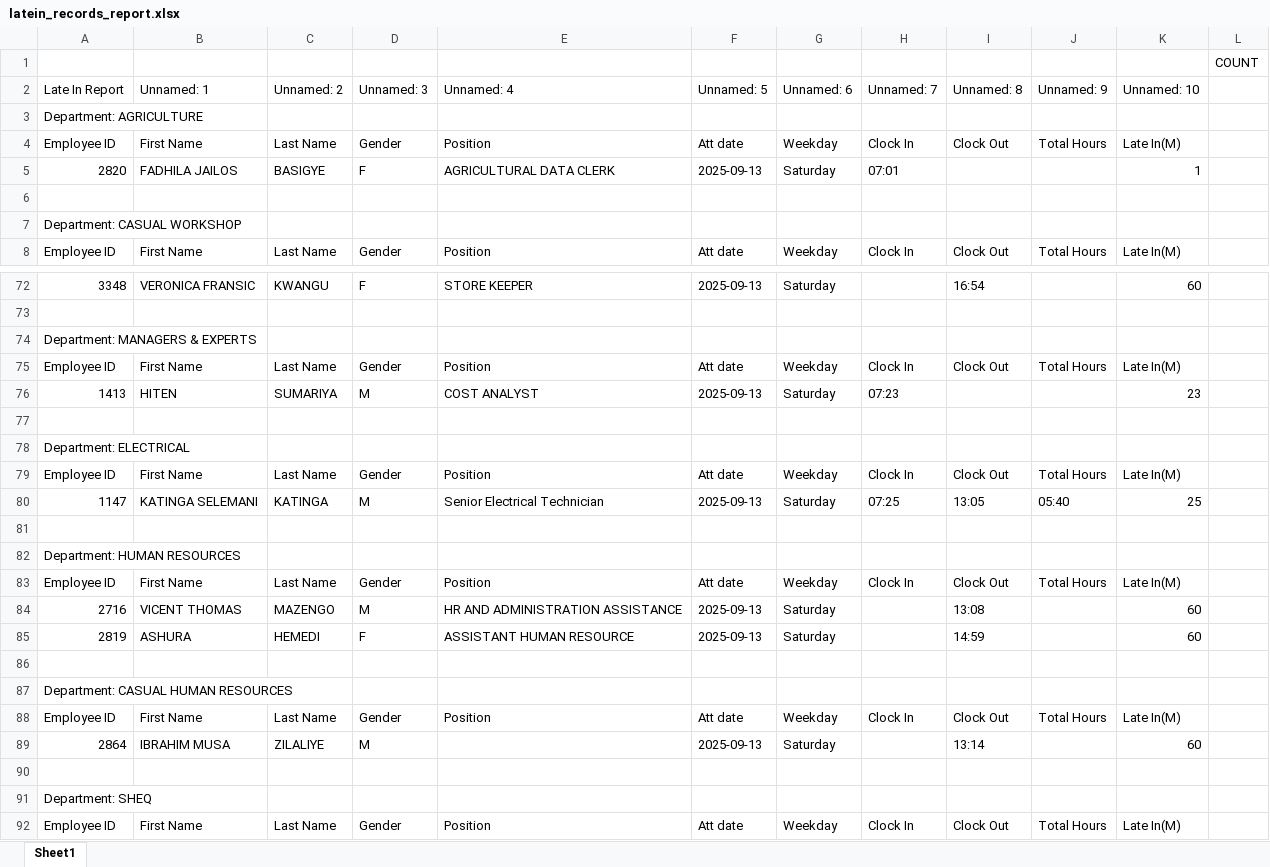
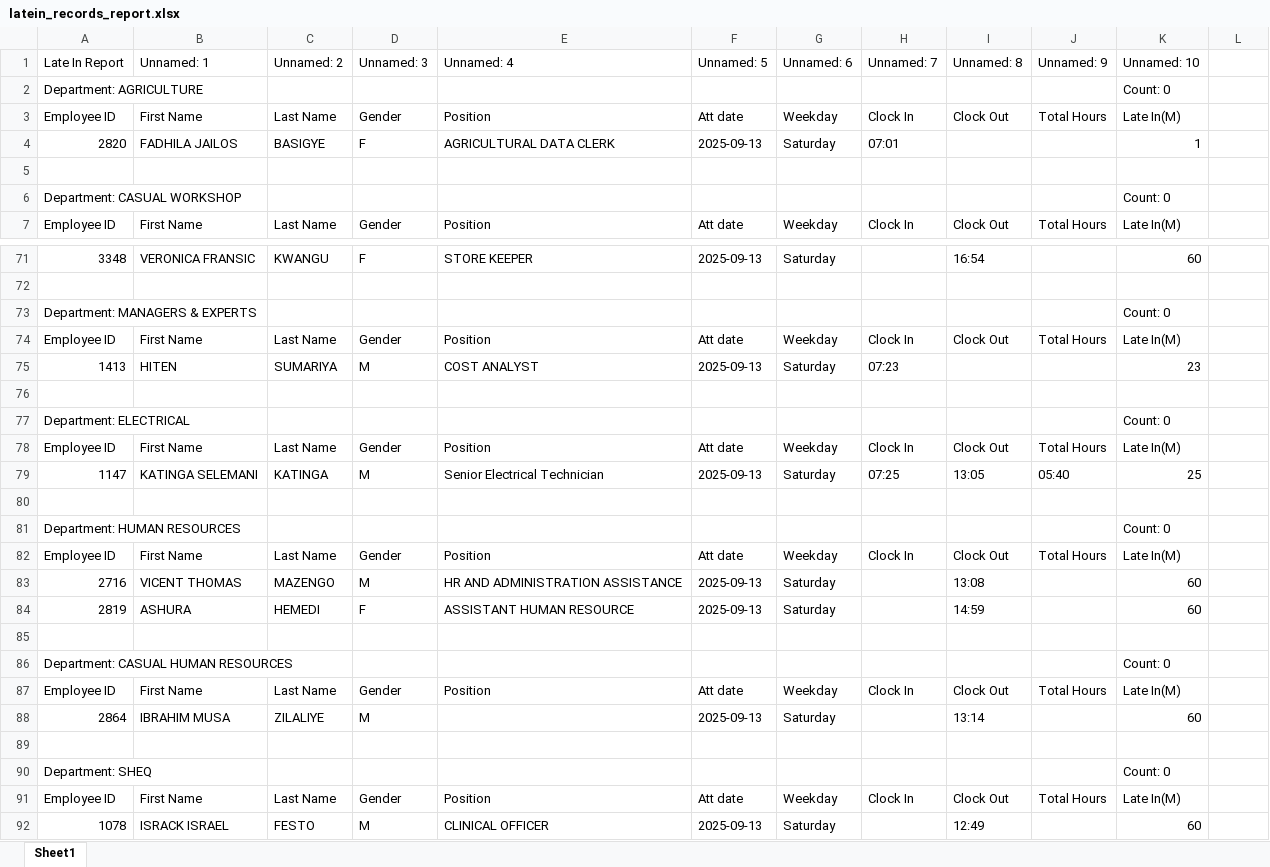
Before and after one commit to sempermort/BiometricReports, an Excel workbook: outputs/latein_records_report.xlsx, sheet Sheet1, drawn as a sheet; only a part is shown, gaps mark what is left out; the shorter side is filled out with more unchanged rows; values as stored, in another font and other column widths than the file's, no cell formats; removed rows and columns are numbered as before the commit, all else as after; the diff covers the shown part only; the diff names each change by its address in the sheet, - before the commit and + after, or states it on an @@ line.

```diff
--- a/outputs/latein_records_report.xlsx (sheet Sheet1)
+++ b/outputs/latein_records_report.xlsx (sheet Sheet1)
-row 1:  |  |  |  |  |  |  |  |  |  |  | COUNT
-K2 (Unnamed: 10): (empty)
+K2 (Unnamed: 10): Count: 0
-K6 (Unnamed: 10): (empty)
+K6 (Unnamed: 10): Count: 0
-K73 (Unnamed: 10): (empty)
+K73 (Unnamed: 10): Count: 0
-K77 (Unnamed: 10): (empty)
+K77 (Unnamed: 10): Count: 0
-K81 (Unnamed: 10): (empty)
+K81 (Unnamed: 10): Count: 0
-K86 (Unnamed: 10): (empty)
+K86 (Unnamed: 10): Count: 0
-K90 (Unnamed: 10): (empty)
+K90 (Unnamed: 10): Count: 0
```
Also changed, not shown: 17 edited cells elsewhere in this sheet, cell formats, outputs/leave_records_report.xlsx, outputs/present_records_report.xlsx, 2 other files.
